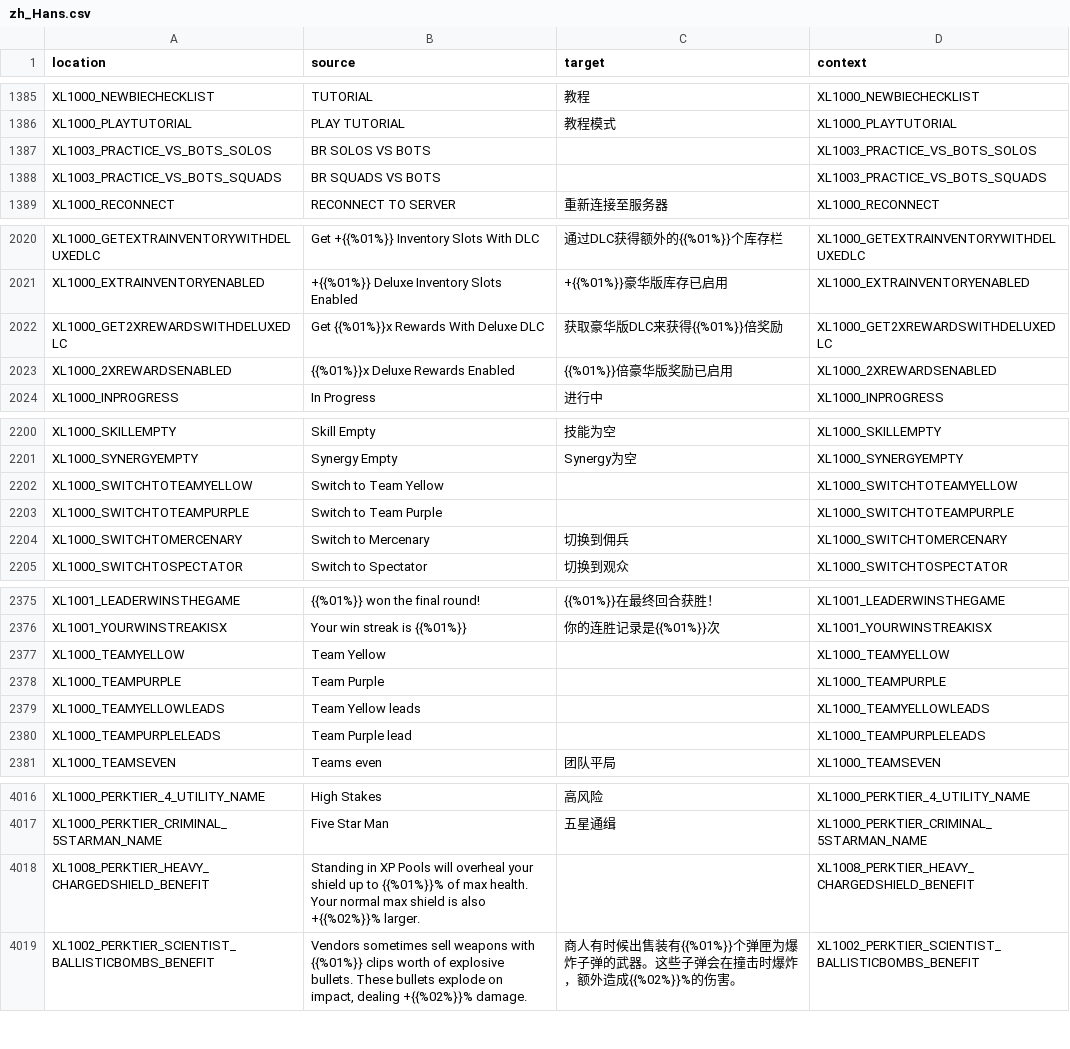
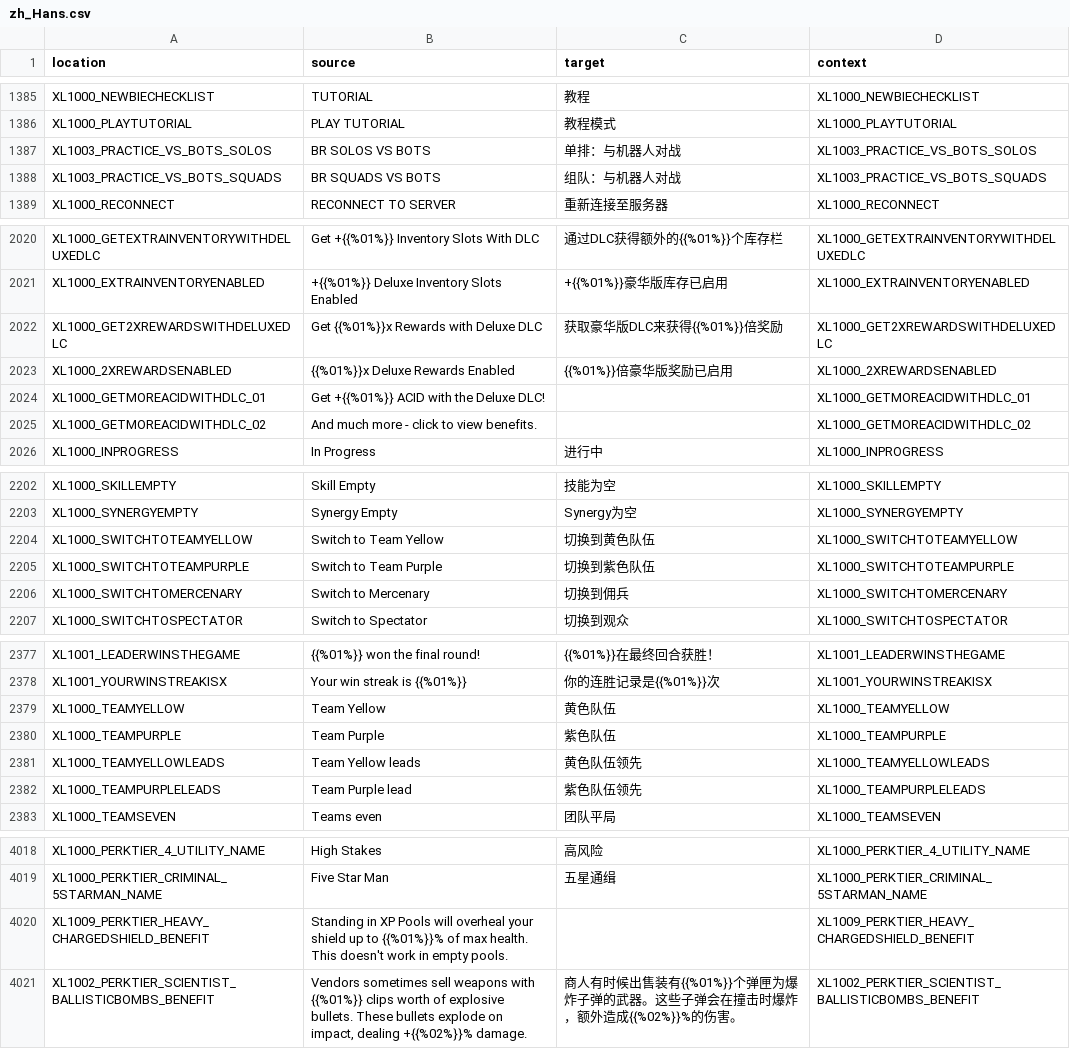
Before and after one commit to bencelot/GeneshiftTranslations, a CSV file: zh_Hans.csv, drawn as a sheet; only a part is shown, gaps mark what is left out; the diff covers the shown part only.

```diff
--- a/zh_Hans.csv
+++ b/zh_Hans.csv
@@ -1386,4 +1386,4 @@
 "XL1000_PLAYTUTORIAL","PLAY TUTORIAL","教程模式","XL1000_PLAYTUTORIAL"
-"XL1003_PRACTICE_VS_BOTS_SOLOS","BR SOLOS VS BOTS","","XL1003_PRACTICE_VS_BOTS_SOLOS"
-"XL1003_PRACTICE_VS_BOTS_SQUADS","BR SQUADS VS BOTS","","XL1003_PRACTICE_VS_BOTS_SQUADS"
+"XL1003_PRACTICE_VS_BOTS_SOLOS","BR SOLOS VS BOTS","单排：与机器人对战","XL1003_PRACTICE_VS_BOTS_SOLOS"
+"XL1003_PRACTICE_VS_BOTS_SQUADS","BR SQUADS VS BOTS","组队：与机器人对战","XL1003_PRACTICE_VS_BOTS_SQUADS"
 "XL1000_RECONNECT","RECONNECT TO SERVER","重新连接至服务器","XL1000_RECONNECT"
@@ -2021,4 +2021,6 @@
 "XL1000_EXTRAINVENTORYENABLED","+{{%01%}} Deluxe Inventory Slots Enabled","+{{%01%}}豪华版库存已启用","XL1000_EXTRAINVENTORYENABLED"
-"XL1000_GET2XREWARDSWITHDELUXEDLC","Get {{%01%}}x Rewards With Deluxe DLC","获取豪华版DLC来获得{{%01%}}倍奖励","XL1000_GET2XREWARDSWITHDELUXEDLC"
+"XL1000_GET2XREWARDSWITHDELUXEDLC","Get {{%01%}}x Rewards with Deluxe DLC","获取豪华版DLC来获得{{%01%}}倍奖励","XL1000_GET2XREWARDSWITHDELUXEDLC"
 "XL1000_2XREWARDSENABLED","{{%01%}}x Deluxe Rewards Enabled","{{%01%}}倍豪华版奖励已启用","XL1000_2XREWARDSENABLED"
+"XL1000_GETMOREACIDWITHDLC_01","Get +{{%01%}} ACID with the Deluxe DLC!","","XL1000_GETMOREACIDWITHDLC_01"
+"XL1000_GETMOREACIDWITHDLC_02","And much more - click to view benefits.","","XL1000_GETMOREACIDWITHDLC_02"
 "XL1000_INPROGRESS","In Progress","进行中","XL1000_INPROGRESS"
@@ -2201,4 +2203,4 @@
 "XL1000_SYNERGYEMPTY","Synergy Empty","Synergy为空","XL1000_SYNERGYEMPTY"
-"XL1000_SWITCHTOTEAMYELLOW","Switch to Team Yellow","","XL1000_SWITCHTOTEAMYELLOW"
-"XL1000_SWITCHTOTEAMPURPLE","Switch to Team Purple","","XL1000_SWITCHTOTEAMPURPLE"
+"XL1000_SWITCHTOTEAMYELLOW","Switch to Team Yellow","切换到黄色队伍","XL1000_SWITCHTOTEAMYELLOW"
+"XL1000_SWITCHTOTEAMPURPLE","Switch to Team Purple","切换到紫色队伍","XL1000_SWITCHTOTEAMPURPLE"
 "XL1000_SWITCHTOMERCENARY","Switch to Mercenary","切换到佣兵","XL1000_SWITCHTOMERCENARY"
@@ -2376,6 +2378,6 @@
 "XL1001_YOURWINSTREAKISX","Your win streak is {{%01%}}","你的连胜记录是{{%01%}}次","XL1001_YOURWINSTREAKISX"
-"XL1000_TEAMYELLOW","Team Yellow","","XL1000_TEAMYELLOW"
-"XL1000_TEAMPURPLE","Team Purple","","XL1000_TEAMPURPLE"
-"XL1000_TEAMYELLOWLEADS","Team Yellow leads","","XL1000_TEAMYELLOWLEADS"
-"XL1000_TEAMPURPLELEADS","Team Purple lead","","XL1000_TEAMPURPLELEADS"
+"XL1000_TEAMYELLOW","Team Yellow","黄色队伍","XL1000_TEAMYELLOW"
+"XL1000_TEAMPURPLE","Team Purple","紫色队伍","XL1000_TEAMPURPLE"
+"XL1000_TEAMYELLOWLEADS","Team Yellow leads","黄色队伍领先","XL1000_TEAMYELLOWLEADS"
+"XL1000_TEAMPURPLELEADS","Team Purple lead","紫色队伍领先","XL1000_TEAMPURPLELEADS"
 "XL1000_TEAMSEVEN","Teams even","团队平局","XL1000_TEAMSEVEN"
@@ -4017,3 +4019,3 @@
 "XL1000_PERKTIER_CRIMINAL_5STARMAN_NAME","Five Star Man","五星通缉","XL1000_PERKTIER_CRIMINAL_5STARMAN_NAME"
-"XL1008_PERKTIER_HEAVY_CHARGEDSHIELD_BENEFIT","Standing in XP Pools will overheal your shield up to {{%01%}}% of max health. Your normal max shield is also +{{%02%}}% larger.","","XL1008_PERKTIER_HEAVY_CHARGEDSHIELD_BENEFIT"
+"XL1009_PERKTIER_HEAVY_CHARGEDSHIELD_BENEFIT","Standing in XP Pools will overheal your shield up to {{%01%}}% of max health. This doesn't work in empty pools.","","XL1009_PERKTIER_HEAVY_CHARGEDSHIELD_BENEFIT"
 "XL1002_PERKTIER_SCIENTIST_BALLISTICBOMBS_BENEFIT","Vendors sometimes sell weapons with {{%01%}} clips worth of explosive bullets. These bullets explode on impact, dealing +{{%02%}}% damage.","商人有时候出售装有{{%01%}}个弹匣为爆炸子弹的武器。这些子弹会在撞击时爆炸，额外造成{{%02%}}%的伤害。","XL1002_PERKTIER_SCIENTIST_BALLISTICBOMBS_BENEFIT"
```
Also changed, not shown: 19 edited cells elsewhere in this file, de.csv, en.csv, 4 other files.
